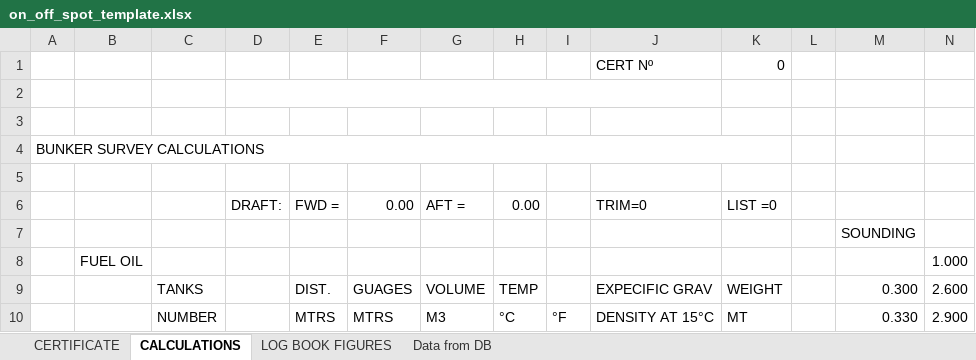
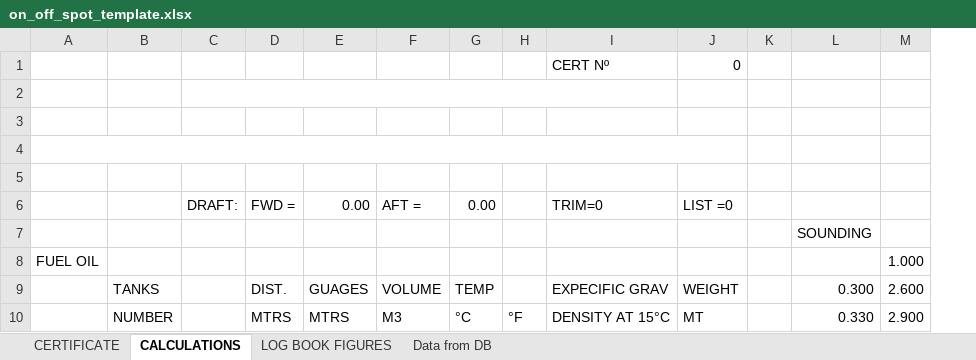
Before and after one commit to aaronavila9530-arch/erp-som, an Excel workbook: backend_api/templates/on_off_spot_template.xlsx, sheet CALCULATIONS, drawn as a sheet; only a part is shown; values as stored, in another font and other column widths than the file's, no cell formats; charts and pictures not drawn; the diff names each change by its address in the sheet, - before the commit and + after, or states it on an @@ line.

Commit message:
Bunker Excel

```diff
--- a/backend_api/templates/on_off_spot_template.xlsx (sheet CALCULATIONS)
+++ b/backend_api/templates/on_off_spot_template.xlsx (sheet CALCULATIONS)
-column A, row 4: BUNKER SURVEY CALCULATIONS
+A4:J4 merged
```
Also changed, not shown: sheet LOG BOOK FIGURES, sheet CERTIFICATE, cell formats, formulas that keep their value, charts or pictures, 1 other file.
